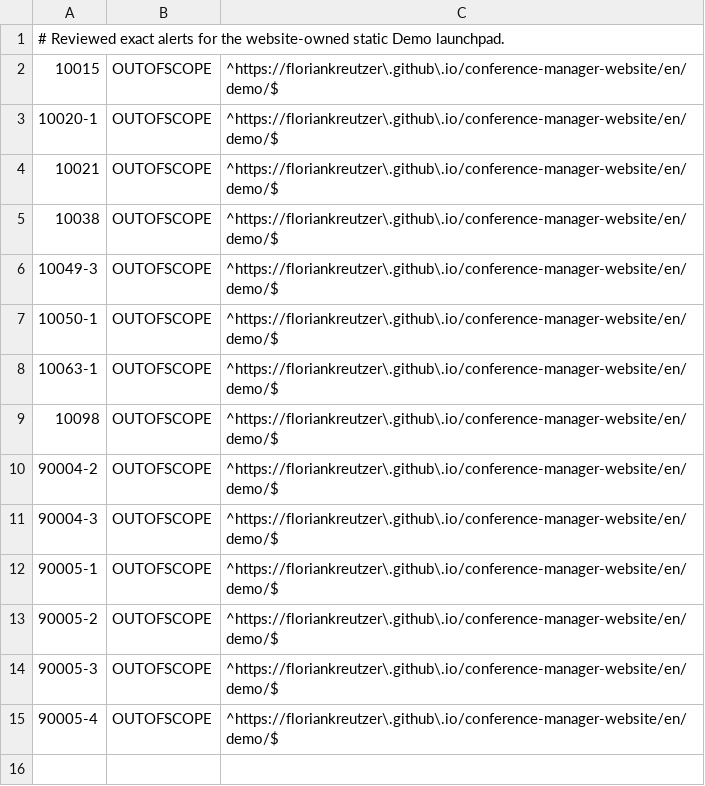
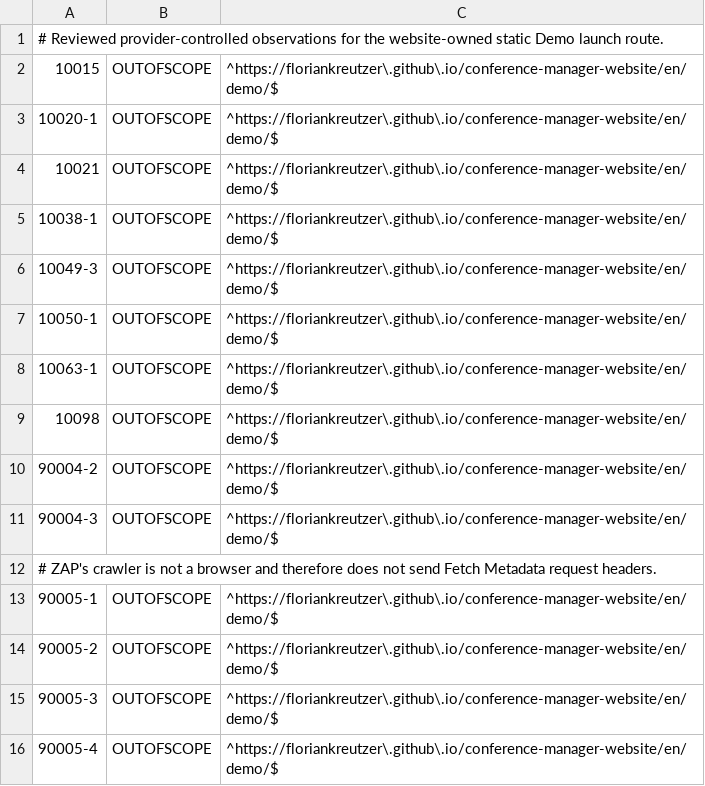
Before and after one commit to floriankreutzer/conference-manager, a TSV file: .zap/static-launchpad.tsv, drawn as a sheet.

Commit message:
security(dast): scope static policy to website launch route

```diff
--- a/.zap/static-launchpad.tsv
+++ b/.zap/static-launchpad.tsv
@@ -1,2 +1,2 @@
-# Reviewed exact alerts for the website-owned static Demo launchpad.
+# Reviewed provider-controlled observations for the website-owned static Demo launch route.
 10015	OUTOFSCOPE	^https://floriankreutzer\.github\.io/conference-manager-website/en/demo/$
@@ -4,3 +4,3 @@
 10021	OUTOFSCOPE	^https://floriankreutzer\.github\.io/conference-manager-website/en/demo/$
-10038	OUTOFSCOPE	^https://floriankreutzer\.github\.io/conference-manager-website/en/demo/$
+10038-1	OUTOFSCOPE	^https://floriankreutzer\.github\.io/conference-manager-website/en/demo/$
 10049-3	OUTOFSCOPE	^https://floriankreutzer\.github\.io/conference-manager-website/en/demo/$
@@ -11,2 +11,3 @@
 90004-3	OUTOFSCOPE	^https://floriankreutzer\.github\.io/conference-manager-website/en/demo/$
+# ZAP's crawler is not a browser and therefore does not send Fetch Metadata request headers.
 90005-1	OUTOFSCOPE	^https://floriankreutzer\.github\.io/conference-manager-website/en/demo/$
```
